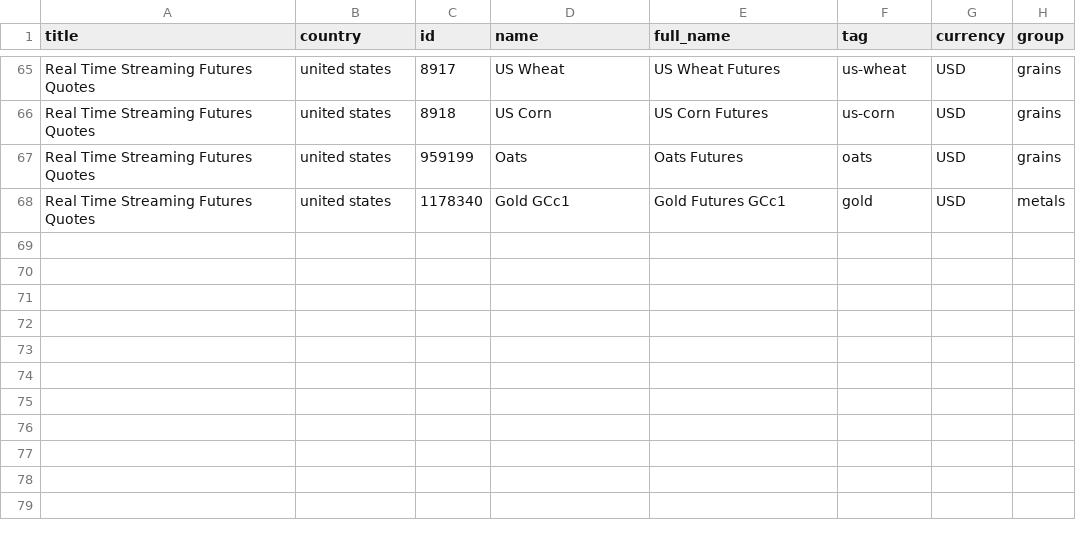
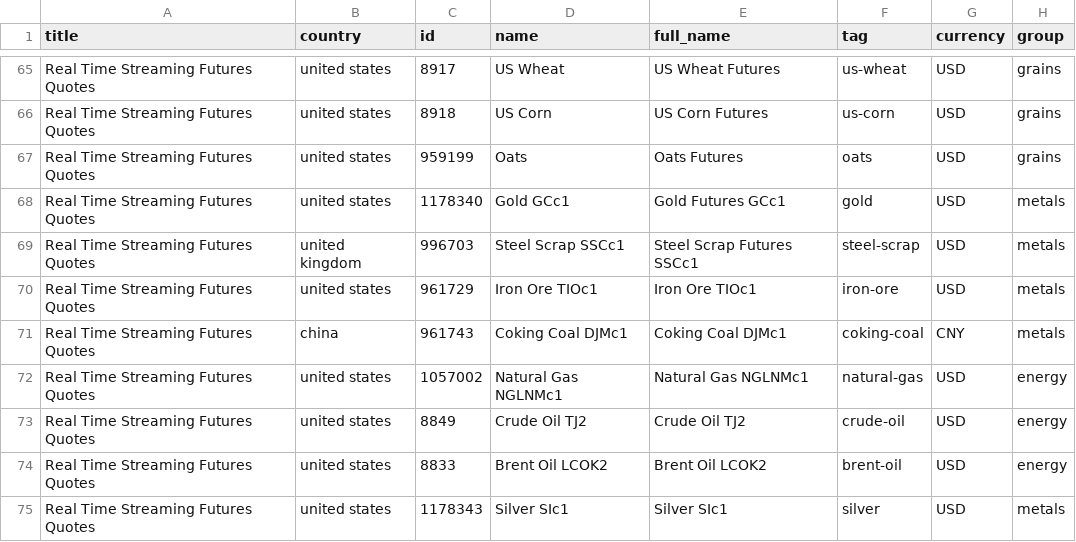
Before and after one commit to DaviPolita/investpy, a CSV file: investpy/resources/commodities.csv, drawn as a sheet; only a part is shown, gaps mark what is left out.

Commit message:
update commodities list

```diff
--- a/investpy/resources/commodities.csv
+++ b/investpy/resources/commodities.csv
@@ -68 +68,8 @@ Real Time Streaming Futures Quotes,united states,959199,Oats,Oats Futures,oats,U
 Real Time Streaming Futures Quotes,united states,1178340,Gold GCc1,Gold Futures GCc1,gold,USD,metals
+Real Time Streaming Futures Quotes,united kingdom,996703,Steel Scrap SSCc1,Steel Scrap Futures SSCc1,steel-scrap,USD,metals
+Real Time Streaming Futures Quotes,united states,961729,Iron Ore TIOc1,Iron Ore TIOc1,iron-ore,USD,metals
+Real Time Streaming Futures Quotes,china,961743,Coking Coal DJMc1,Coking Coal DJMc1,coking-coal,CNY,metals
+Real Time Streaming Futures Quotes,united states,1057002,Natural Gas NGLNMc1,Natural Gas NGLNMc1,natural-gas,USD,energy
+Real Time Streaming Futures Quotes,united states,8849,Crude Oil TJ2,Crude Oil TJ2,crude-oil,USD,energy
+Real Time Streaming Futures Quotes,united states,8833,Brent Oil LCOK2,Brent Oil LCOK2,brent-oil,USD,energy
+Real Time Streaming Futures Quotes,united states,1178343,Silver SIc1,Silver SIc1,silver,USD,metals
```
